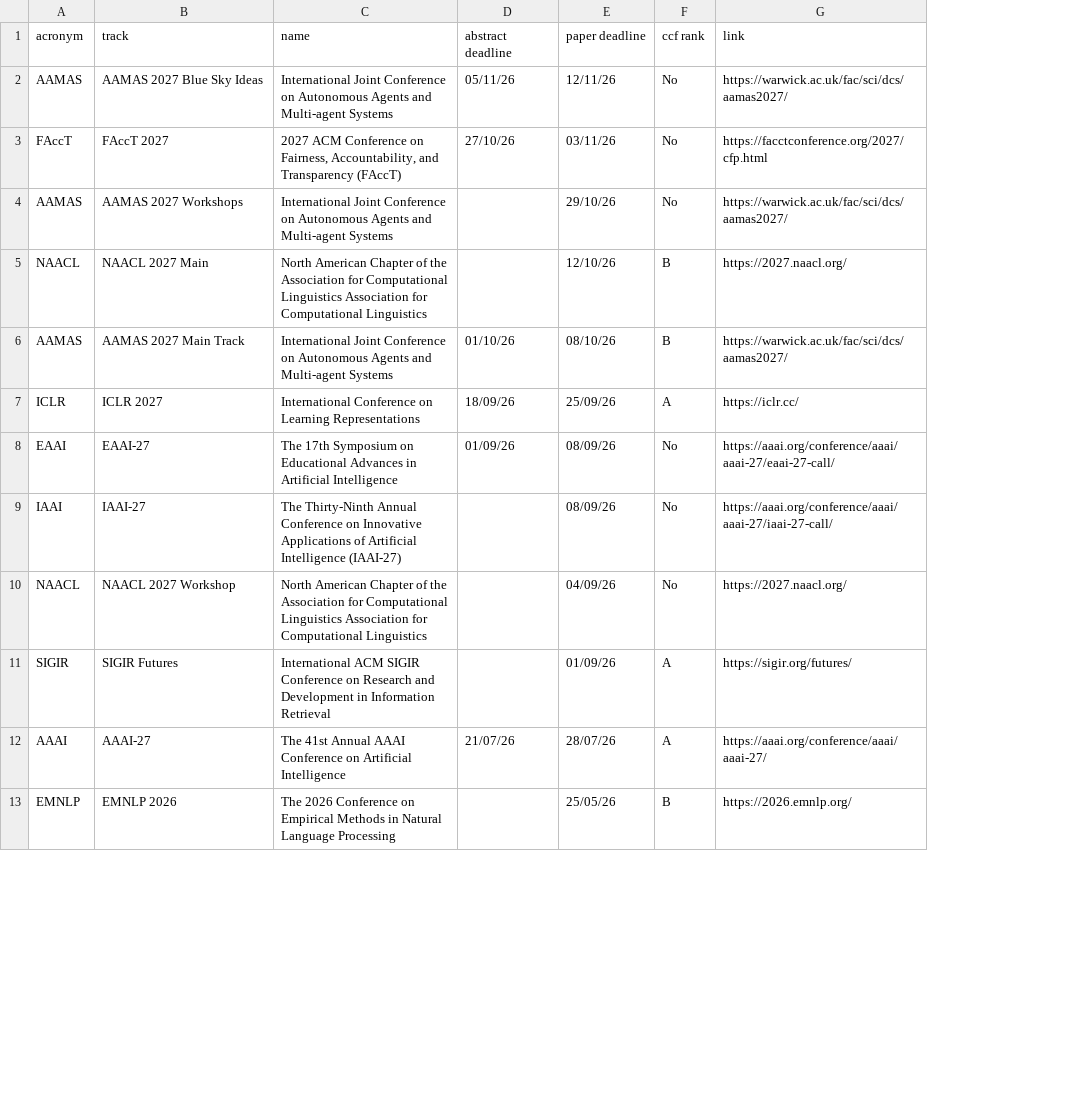
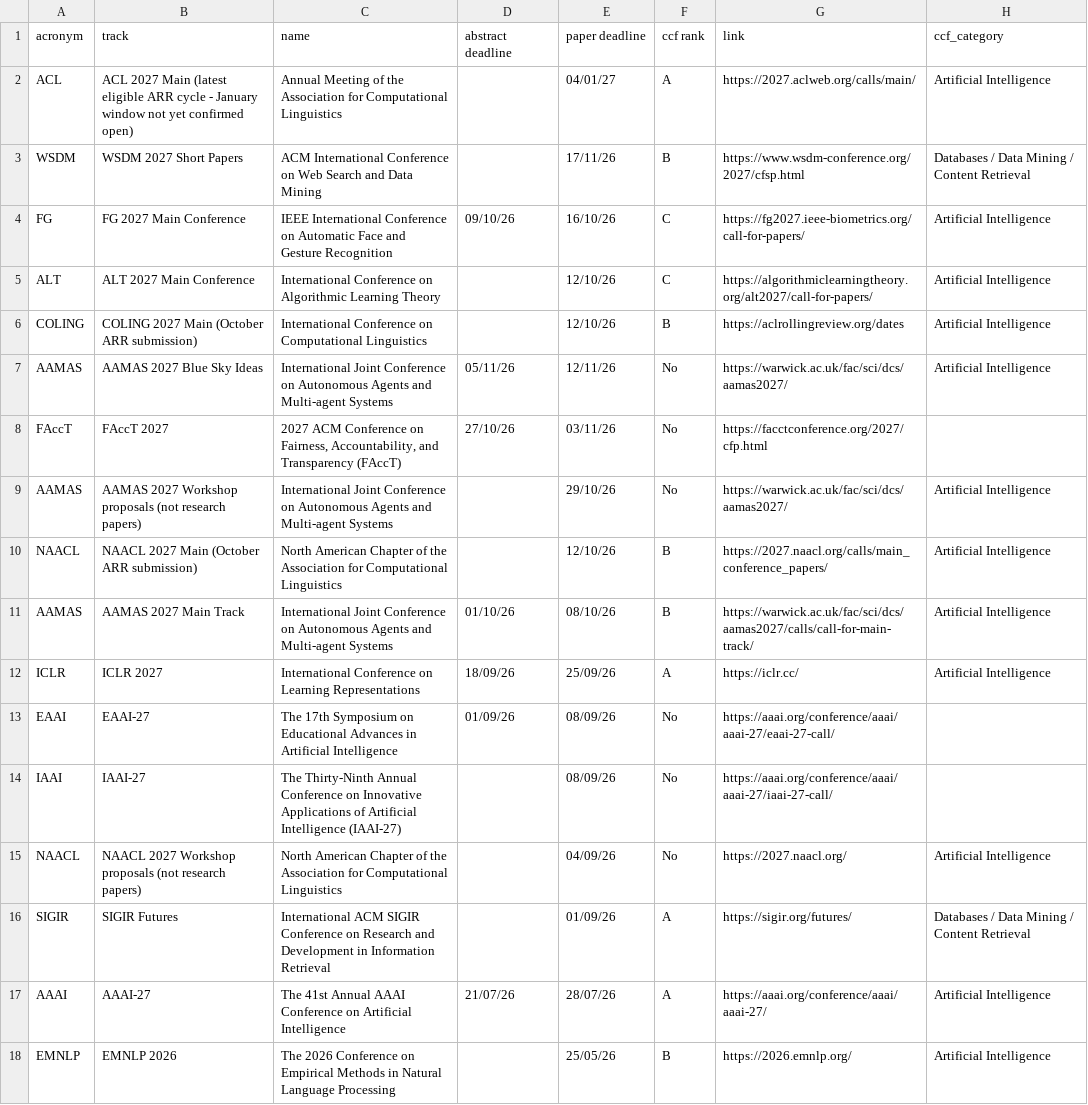
Before and after one commit to jasonrichdarmawan/ConferenceDeadline, a CSV file: data/Conference-Deadline.csv, drawn as a sheet; only a part is shown; addresses are those after the commit; the diff names each change by its address in the sheet, - before the commit and + after, or states it on an @@ line.

```diff
--- a/data/Conference-Deadline.csv
+++ b/data/Conference-Deadline.csv
+column H (ccf_category), rows 7-18: Artificial Intelligence |  | Artificial Intelligence | Artificial Intelligence | Artificial Intelligence | Artificial Intelligence |  |  | Artificial Intelligence | Databases / Data Mining / Content Retrieval | Artificial Intelligence | Artificial Intelligence
+row 2: ACL | ACL 2027 Main (latest eligible ARR cycle - January window not yet confirmed open) | Annual Meeting of the Association for Computational Linguistics |  | 04/01/27 | A | https://2027.aclweb.org/calls/main/ | Artificial Intelligence
+row 3: WSDM | WSDM 2027 Short Papers | ACM International Conference on Web Search and Data Mining |  | 17/11/26 | B | https://www.wsdm-conference.org/2027/cfsp.html | Databases / Data Mining / Content Retrieval
+row 4: FG | FG 2027 Main Conference | IEEE International Conference on Automatic Face and Gesture Recognition | 09/10/26 | 16/10/26 | C | https://fg2027.ieee-biometrics.org/call-for-papers/ | Artificial Intelligence
+row 5: ALT | ALT 2027 Main Conference | International Conference on Algorithmic Learning Theory |  | 12/10/26 | C | https://algorithmiclearningtheory.org/alt2027/call-for-papers/ | Artificial Intelligence
+row 6: COLING | COLING 2027 Main (October ARR submission) | International Conference on Computational Linguistics |  | 12/10/26 | B | https://aclrollingreview.org/dates | Artificial Intelligence
-B9 (track): AAMAS 2027 Workshops
+B9 (track): AAMAS 2027 Workshop proposals (not research papers)
-B10 (track): NAACL 2027 Main
+B10 (track): NAACL 2027 Main (October ARR submission)
-C10 (name): …Computational Linguistics Association for Computational Linguistics
+C10 (name): …Computational Linguistics
-G10 (link): https://2027.naacl.org/
+G10 (link): https://2027.naacl.org/calls/main_conference_papers/
-G11 (link): https://warwick.ac.uk/fac/sci/dcs/aamas2027/
+G11 (link): https://warwick.ac.uk/fac/sci/dcs/aamas2027/calls/call-for-main-track/
-B15 (track): NAACL 2027 Workshop
+B15 (track): NAACL 2027 Workshop proposals (not research papers)
-C15 (name): …Computational Linguistics Association for Computational Linguistics
+C15 (name): …Computational Linguistics
```
Also changed, not shown: 9 other files.
